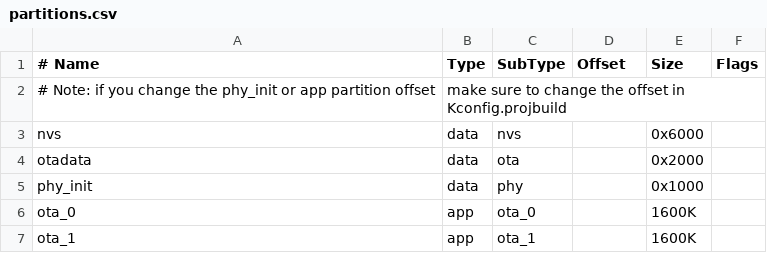
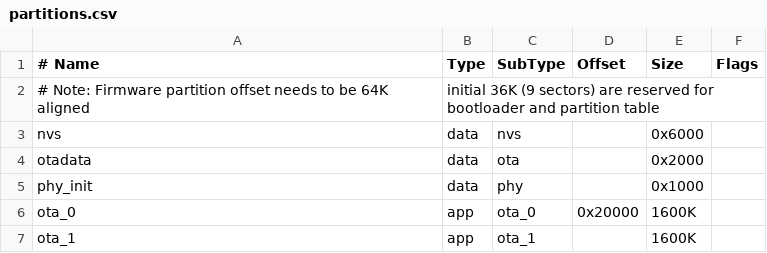
Before and after one commit to espressif/esp-jumpstart, a CSV file: 6_ota/partitions.csv, drawn as a sheet; removed rows and columns are numbered as before the commit, all else as after; the diff names each change by its address in the sheet, - before the commit and + after, or states it on an @@ line.

Commit message:
examples: add explicit firmware offset in partition table for clarity

```diff
--- a/6_ota/partitions.csv
+++ b/6_ota/partitions.csv
-row 2: # Note: if you change the phy_init or app partition offset | make sure to change the offset in Kconfig.projbuild
+row 2: # Note: Firmware partition offset needs to be 64K aligned | initial 36K (9 sectors) are reserved for bootloader and partition table
-D6 (Offset): (empty)
+D6 (Offset): 0x20000
```
Also changed, not shown: 7_mfg/partitions.csv.
